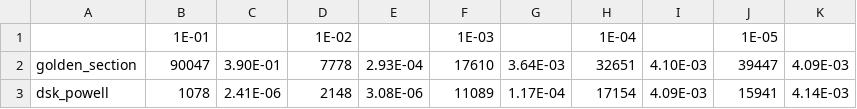
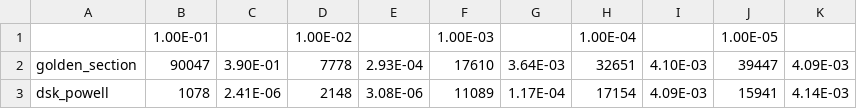
Before and after one commit to Artem-Litkovskyi/kpi-optimization-methods, a CSV file: tables/no_constraints/lambda.csv (was tables/lambda.csv), drawn as a sheet.

```diff
--- a/tables/lambda.csv
+++ b/tables/no_constraints/lambda.csv
@@ -1,2 +1,2 @@
-,1E-01,,1E-02,,1E-03,,1E-04,,1E-05
+,1.00E-01,,1.00E-02,,1.00E-03,,1.00E-04,,1.00E-05
 golden_section,90047,3.90E-01,7778,2.93E-04,17610,3.64E-03,32651,4.10E-03,39447,4.09E-03
```
Also changed, not shown: tables/no_constraints/derivation.csv, 24 other files.
